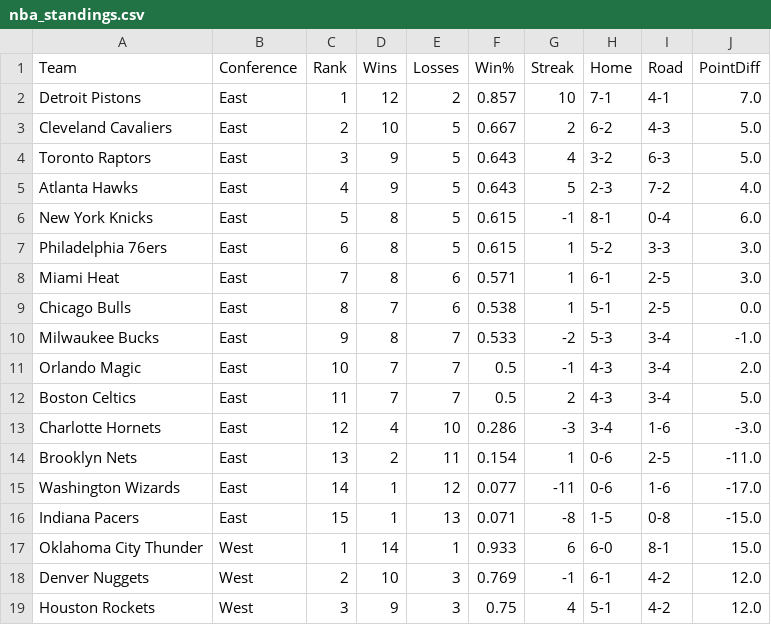
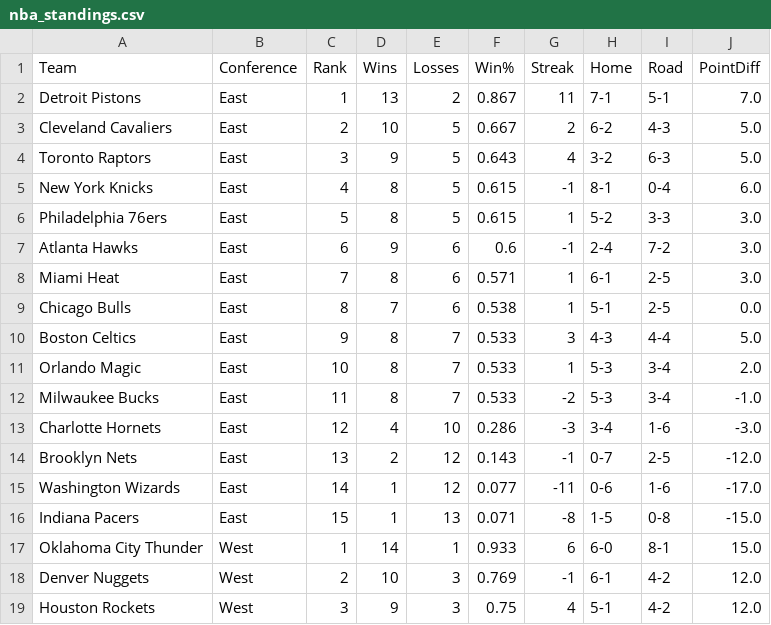
Before and after one commit to pcherian89/nba-game-analytics, a CSV file: nba_standings.csv, drawn as a sheet; only a part is shown; the diff covers the shown part only.

Commit message:
🆕 Auto-update NBA standings

```diff
--- a/nba_standings.csv
+++ b/nba_standings.csv
@@ -1,15 +1,15 @@
 Team,Conference,Rank,Wins,Losses,Win%,Streak,Home,Road,PointDiff
-Detroit Pistons,East,1,12,2,0.857,10,7-1,4-1,7.0
+Detroit Pistons,East,1,13,2,0.867,11,7-1,5-1,7.0
 Cleveland Cavaliers,East,2,10,5,0.667,2,6-2,4-3,5.0
 Toronto Raptors,East,3,9,5,0.643,4,3-2,6-3,5.0
-Atlanta Hawks,East,4,9,5,0.643,5,2-3,7-2,4.0
-New York Knicks,East,5,8,5,0.615,-1,8-1,0-4,6.0
-Philadelphia 76ers,East,6,8,5,0.615,1,5-2,3-3,3.0
+New York Knicks,East,4,8,5,0.615,-1,8-1,0-4,6.0
+Philadelphia 76ers,East,5,8,5,0.615,1,5-2,3-3,3.0
+Atlanta Hawks,East,6,9,6,0.6,-1,2-4,7-2,3.0
 Miami Heat,East,7,8,6,0.571,1,6-1,2-5,3.0
 Chicago Bulls,East,8,7,6,0.538,1,5-1,2-5,0.0
-Milwaukee Bucks,East,9,8,7,0.533,-2,5-3,3-4,-1.0
-Orlando Magic,East,10,7,7,0.5,-1,4-3,3-4,2.0
-Boston Celtics,East,11,7,7,0.5,2,4-3,3-4,5.0
+Boston Celtics,East,9,8,7,0.533,3,4-3,4-4,5.0
+Orlando Magic,East,10,8,7,0.533,1,5-3,3-4,2.0
+Milwaukee Bucks,East,11,8,7,0.533,-2,5-3,3-4,-1.0
 Charlotte Hornets,East,12,4,10,0.286,-3,3-4,1-6,-3.0
-Brooklyn Nets,East,13,2,11,0.154,1,0-6,2-5,-11.0
+Brooklyn Nets,East,13,2,12,0.143,-1,0-7,2-5,-12.0
 Washington Wizards,East,14,1,12,0.077,-11,0-6,1-6,-17.0
```
Also changed, not shown: 2 added rows, 2 removed rows and 25 edited cells elsewhere in this file.
